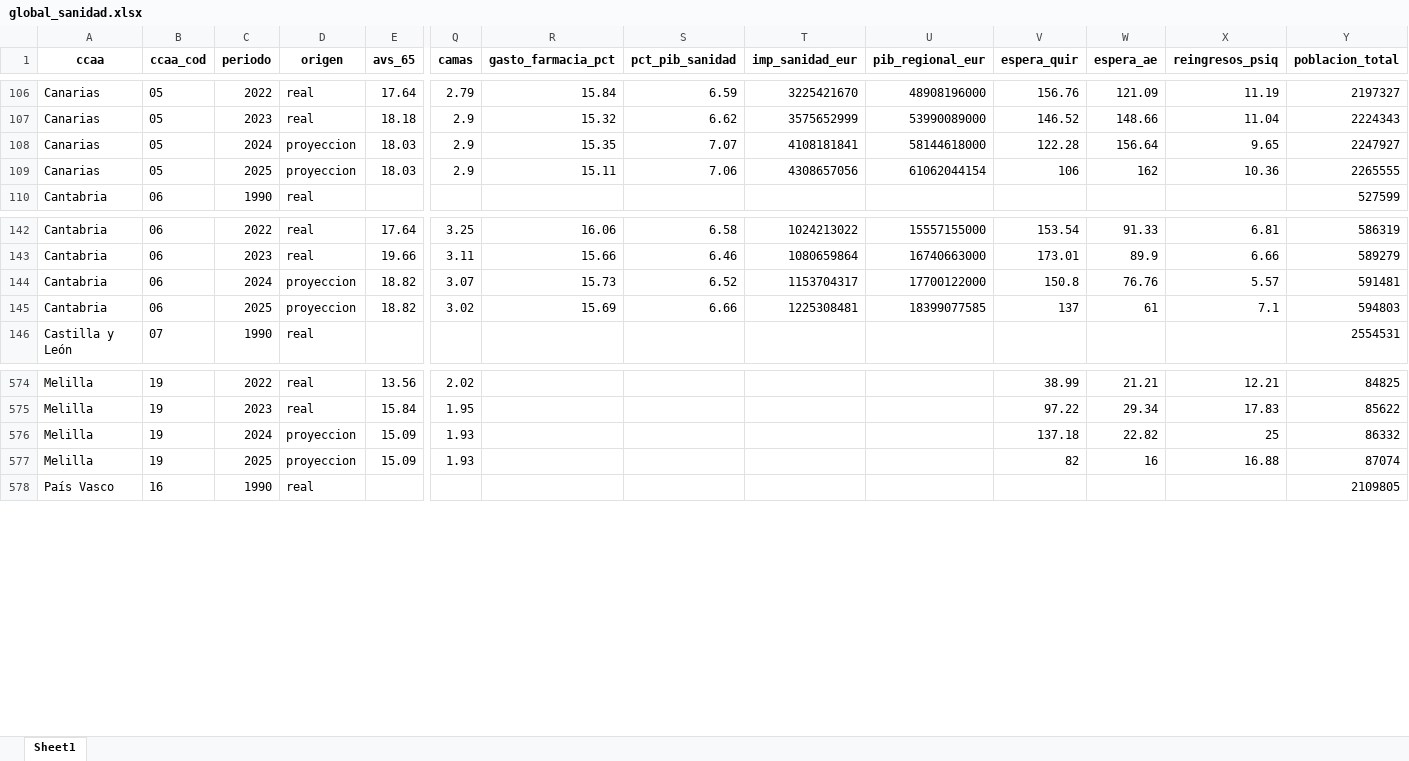
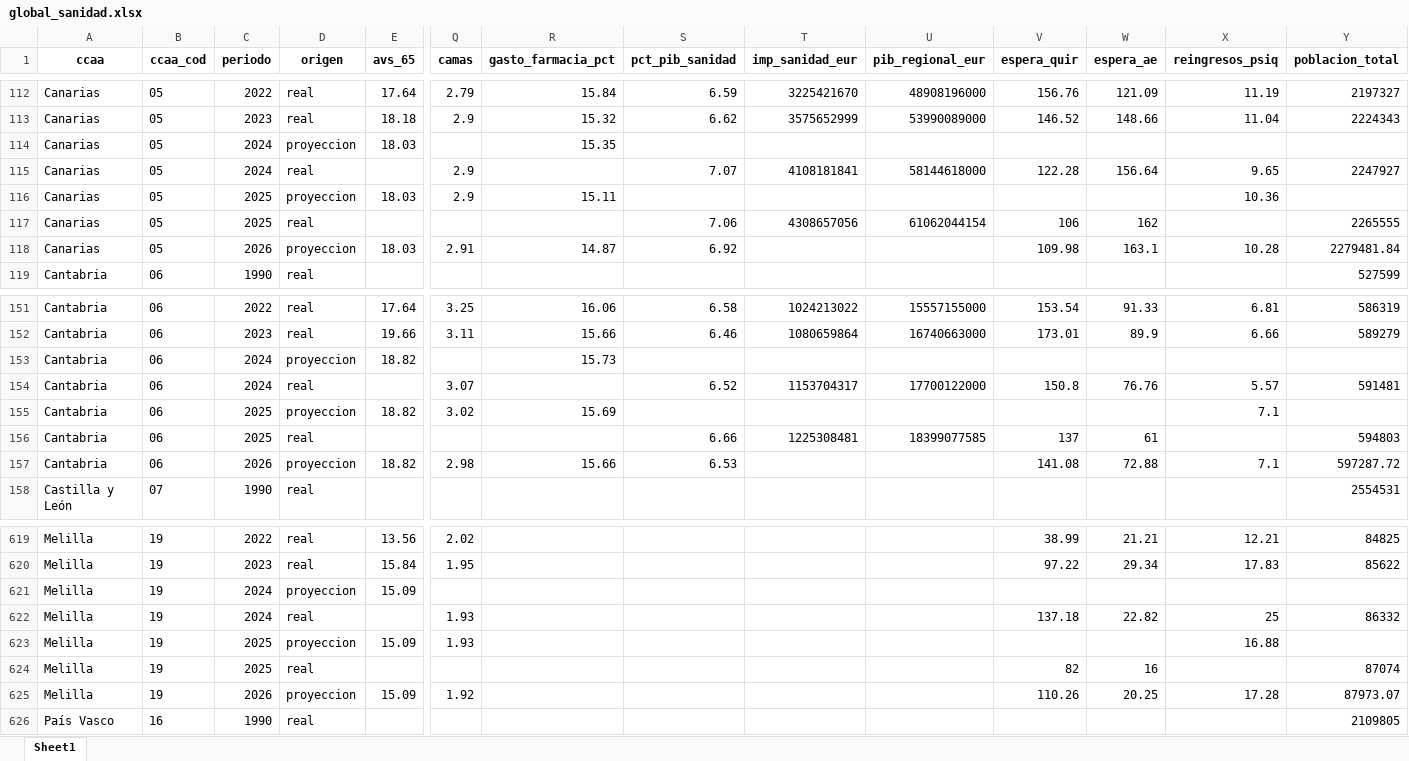
Before and after one commit to Odesocan/canarias-datos, an Excel workbook: Sanidad/4_carga/global_sanidad.xlsx, sheet Sheet1, drawn as a sheet; only a part is shown, gaps mark what is left out; values as stored, in another font and other column widths than the file's, no borders; addresses are those after the commit; rows hold the shown columns only; the diff covers the shown part only; the diff names each change by its address in the sheet, - before the commit and + after, or states it on an @@ line.

```diff
--- a/Sanidad/4_carga/global_sanidad.xlsx (sheet Sheet1)
+++ b/Sanidad/4_carga/global_sanidad.xlsx (sheet Sheet1)
+row 114: Canarias | 05 | 2024 | proyeccion | 18.03 |  | 15.35
-D115 (origen): proyeccion
+D115 (origen): real
-E115 (avs_65): 18.03
+E115 (avs_65): (empty)
-R115 (gasto_farmacia_pct): 15.35
+R115 (gasto_farmacia_pct): (empty)
-S116 (pct_pib_sanidad): 7.06
+S116 (pct_pib_sanidad): (empty)
-T116 (imp_sanidad_eur): 4308657056
+T116 (imp_sanidad_eur): (empty)
-U116 (pib_regional_eur): 61062044154
+U116 (pib_regional_eur): (empty)
-V116 (espera_quir): 106
+V116 (espera_quir): (empty)
-W116 (espera_ae): 162
+W116 (espera_ae): (empty)
-Y116 (poblacion_total): 2265555
+Y116 (poblacion_total): (empty)
+row 117: Canarias | 05 | 2025 | real |  |  |  | 7.06 | 4308657056 | 61062044154 | 106 | 162 |  | 2265555
+row 118: Canarias | 05 | 2026 | proyeccion | 18.03 | 2.91 | 14.87 | 6.92 |  |  | 109.98 | 163.1 | 10.28 | 2279481.84
+row 153: Cantabria | 06 | 2024 | proyeccion | 18.82 |  | 15.73
-D154 (origen): proyeccion
+D154 (origen): real
-E154 (avs_65): 18.82
+E154 (avs_65): (empty)
-R154 (gasto_farmacia_pct): 15.73
+R154 (gasto_farmacia_pct): (empty)
-S155 (pct_pib_sanidad): 6.66
+S155 (pct_pib_sanidad): (empty)
-T155 (imp_sanidad_eur): 1225308481
+T155 (imp_sanidad_eur): (empty)
-U155 (pib_regional_eur): 18399077585
+U155 (pib_regional_eur): (empty)
-V155 (espera_quir): 137
+V155 (espera_quir): (empty)
-W155 (espera_ae): 61
+W155 (espera_ae): (empty)
-Y155 (poblacion_total): 594803
+Y155 (poblacion_total): (empty)
+row 156: Cantabria | 06 | 2025 | real |  |  |  | 6.66 | 1225308481 | 18399077585 | 137 | 61 |  | 594803
+row 157: Cantabria | 06 | 2026 | proyeccion | 18.82 | 2.98 | 15.66 | 6.53 |  |  | 141.08 | 72.88 | 7.1 | 597287.72
+row 621: Melilla | 19 | 2024 | proyeccion | 15.09
-D622 (origen): proyeccion
+D622 (origen): real
-E622 (avs_65): 15.09
+E622 (avs_65): (empty)
-V623 (espera_quir): 82
+V623 (espera_quir): (empty)
-W623 (espera_ae): 16
+W623 (espera_ae): (empty)
-Y623 (poblacion_total): 87074
+Y623 (poblacion_total): (empty)
+row 624: Melilla | 19 | 2025 | real |  |  |  |  |  |  | 82 | 16 |  | 87074
+row 625: Melilla | 19 | 2026 | proyeccion | 15.09 | 1.92 |  |  |  |  | 110.26 | 20.25 | 17.28 | 87973.07
```
Also changed, not shown: 48 added rows and 140 edited cells elsewhere in this sheet, Sanidad/4_carga/gen_sanidad.xlsx, 12 other files.
